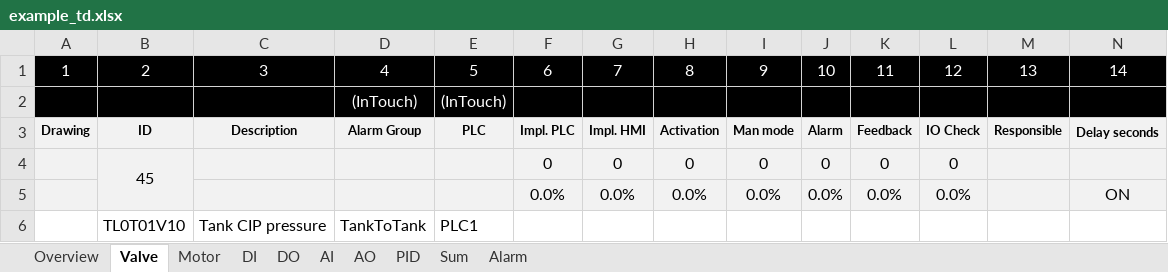
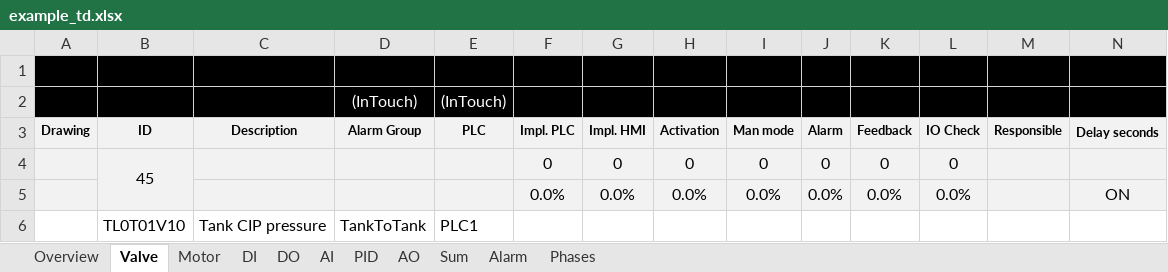
Before and after one commit to eddieKarlsson/automation-boilerplate, an Excel workbook: example_td.xlsx, sheet Valve, drawn as a sheet; only a part is shown; values as stored, in another font and other column widths than the file's, no borders; charts and pictures and conditional formats not drawn; rows hold the shown columns only; the diff names each change by its address in the sheet, - before the commit and + after, or states it on an @@ line.

```diff
--- a/example_td.xlsx (sheet Valve)
+++ b/example_td.xlsx (sheet Valve)
+sheet tab: Phases
@@ sheet tab order changed: Overview | Valve | Motor | DI | DO | AI | PID | AO | Sum | Alarm | Phases @@
-row 1: 1 | 2 | 3 | 4 | 5 | 6 | 7 | 8 | 9 | 10 | 11 | 12 | 13 | 14
+row 1: (empty)
```
Also changed, not shown: sheet Alarm, sheet Sum, sheet PID, sheet Motor, sheet AO, sheet DO, 3 more sheets, formulas that keep their value, charts or pictures.
